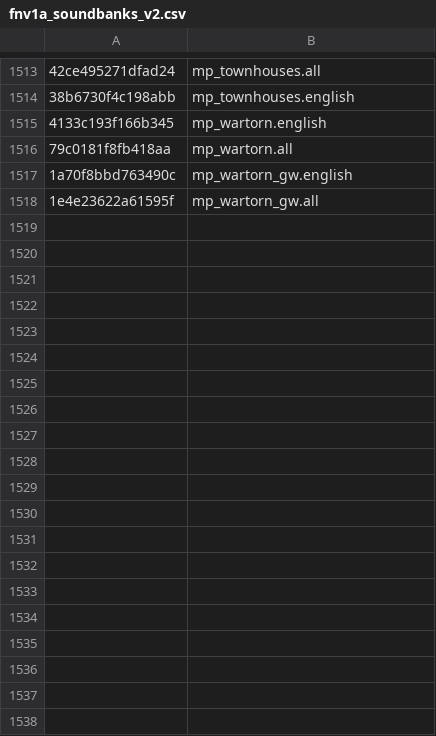
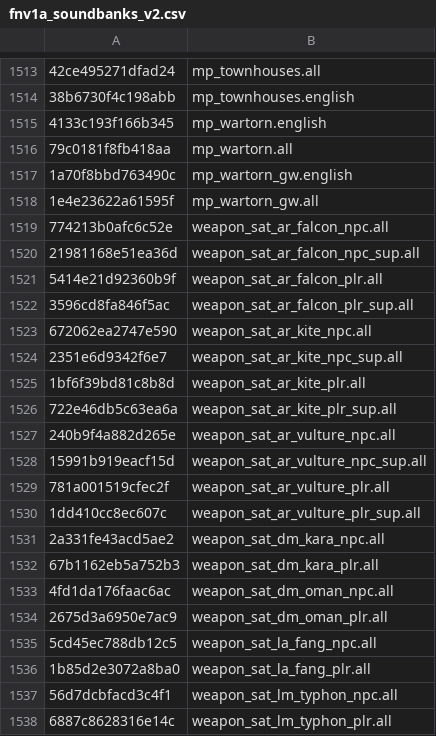
Before and after one commit to defaultactor/cod-name-db, a CSV file: csv/fnv1a_soundbanks_v2.csv, drawn as a sheet; only a part is shown, gaps mark what is left out; the diff covers the shown part only; the diff names each change by its address in the sheet, - before the commit and + after, or states it on an @@ line.

Commit message:
Added soundbanks and char bone names

```diff
--- a/csv/fnv1a_soundbanks_v2.csv
+++ b/csv/fnv1a_soundbanks_v2.csv
+row 1519: 774213b0afc6c52e | weapon_sat_ar_falcon_npc.all
+row 1520: 21981168e51ea36d | weapon_sat_ar_falcon_npc_sup.all
+row 1521: 5414e21d92360b9f | weapon_sat_ar_falcon_plr.all
+row 1522: 3596cd8fa846f5ac | weapon_sat_ar_falcon_plr_sup.all
+row 1523: 672062ea2747e590 | weapon_sat_ar_kite_npc.all
+row 1524: 2351e6d9342f6e7 | weapon_sat_ar_kite_npc_sup.all
+row 1525: 1bf6f39bd81c8b8d | weapon_sat_ar_kite_plr.all
+row 1526: 722e46db5c63ea6a | weapon_sat_ar_kite_plr_sup.all
+row 1527: 240b9f4a882d265e | weapon_sat_ar_vulture_npc.all
+row 1528: 15991b919eacf15d | weapon_sat_ar_vulture_npc_sup.all
+row 1529: 781a001519cfec2f | weapon_sat_ar_vulture_plr.all
+row 1530: 1dd410cc8ec607c | weapon_sat_ar_vulture_plr_sup.all
+row 1531: 2a331fe43acd5ae2 | weapon_sat_dm_kara_npc.all
+row 1532: 67b1162eb5a752b3 | weapon_sat_dm_kara_plr.all
+row 1533: 4fd1da176faac6ac | weapon_sat_dm_oman_npc.all
+row 1534: 2675d3a6950e7ac9 | weapon_sat_dm_oman_plr.all
+row 1535: 5cd45ec788db12c5 | weapon_sat_la_fang_npc.all
+row 1536: 1b85d2e3072a8ba0 | weapon_sat_la_fang_plr.all
+row 1537: 56d7dcbfacd3c4f1 | weapon_sat_lm_typhon_npc.all
+row 1538: 6887c8628316e14c | weapon_sat_lm_typhon_plr.all
```
Also changed, not shown: 28 added rows elsewhere in this file, csv/fnv1a_bones_v2.csv.
